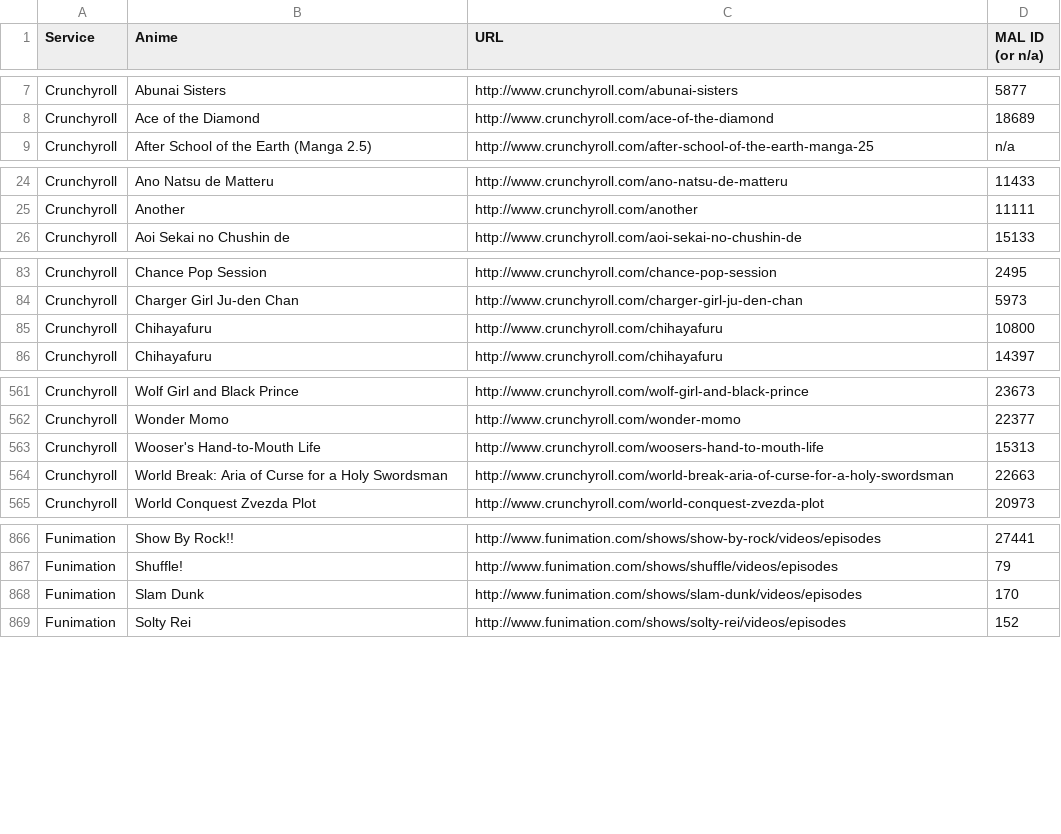
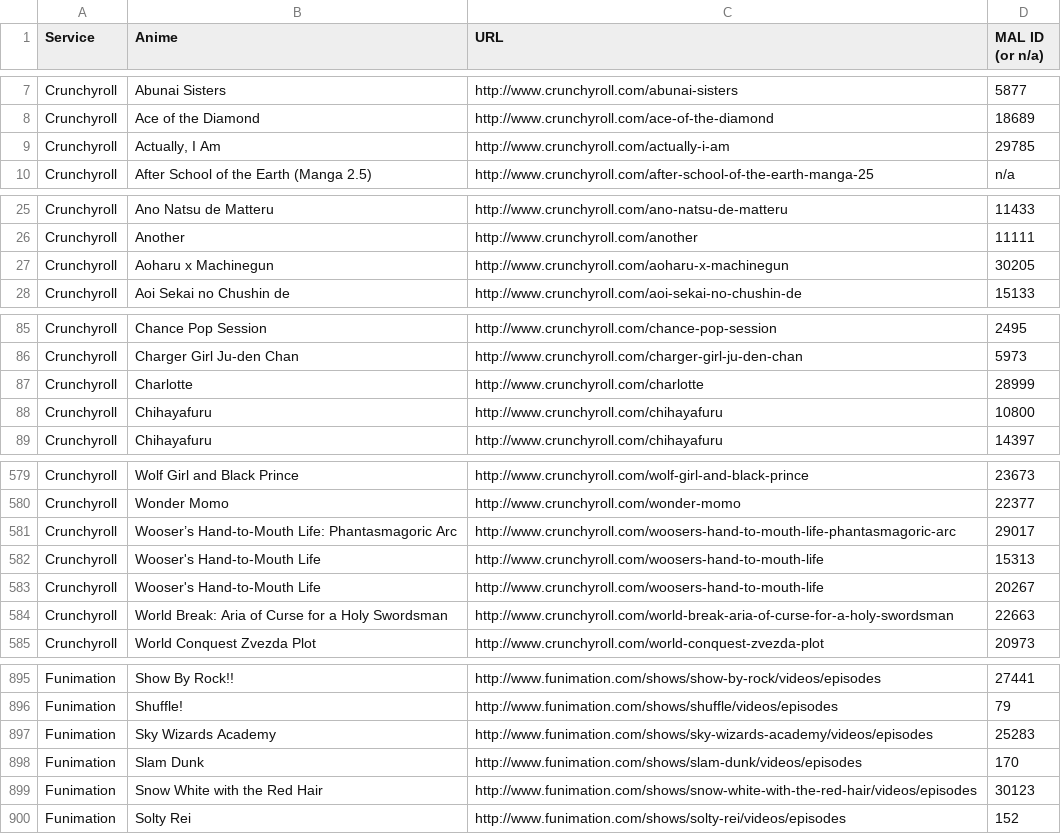
Before and after one commit to LHCGreg/animerecs, a CSV file: AnimeRecs.UpdateStreams/streaming_name_mapping.csv, drawn as a sheet; only a part is shown, gaps mark what is left out; the diff covers the shown part only; the diff names each change by its address in the sheet, - before the commit and + after, or states it on an @@ line.

Commit message:
Stream update.

```diff
--- a/AnimeRecs.UpdateStreams/streaming_name_mapping.csv
+++ b/AnimeRecs.UpdateStreams/streaming_name_mapping.csv
+row 9: Crunchyroll | Actually, I Am | http://www.crunchyroll.com/actually-i-am | 29785
+row 27: Crunchyroll | Aoharu x Machinegun | http://www.crunchyroll.com/aoharu-x-machinegun | 30205
+row 87: Crunchyroll | Charlotte | http://www.crunchyroll.com/charlotte | 28999
+row 581: Crunchyroll | Wooser’s Hand-to-Mouth Life: Phantasmagoric Arc | http://www.crunchyroll.com/woosers-hand-to-mouth-life-phantasmagoric-arc | 29017
+row 583: Crunchyroll | Wooser's Hand-to-Mouth Life | http://www.crunchyroll.com/woosers-hand-to-mouth-life | 20267
+row 897: Funimation | Sky Wizards Academy | http://www.funimation.com/shows/sky-wizards-academy/videos/episodes | 25283
+row 899: Funimation | Snow White with the Red Hair | http://www.funimation.com/shows/snow-white-with-the-red-hair/videos/episodes | 30123
```
Also changed, not shown: 35 added rows, 3 removed rows and 1 edited cell elsewhere in this file, 1 other file.
